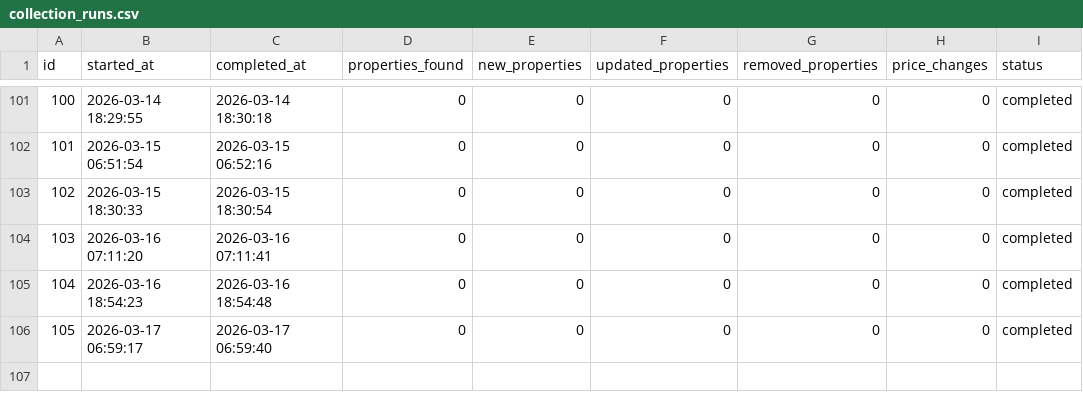
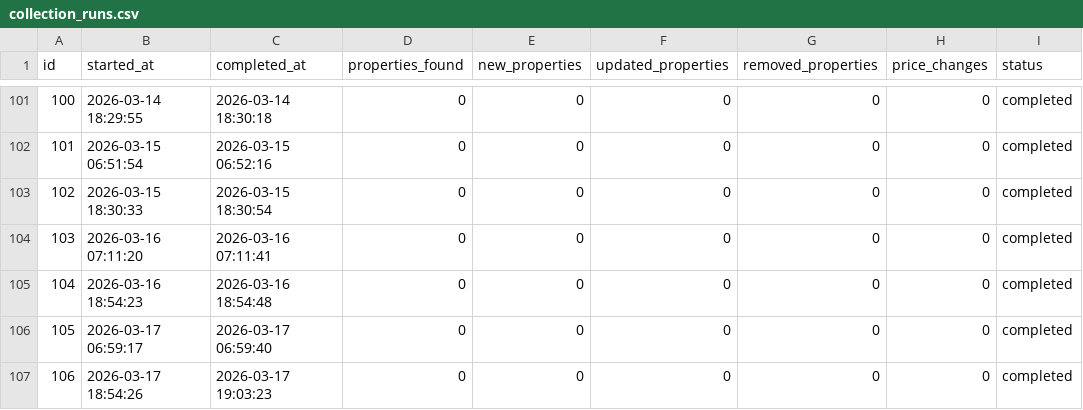
Before and after one commit to annivas/realEstateAnalytics, a CSV file: data/collection_runs.csv, drawn as a sheet; only a part is shown, gaps mark what is left out; the diff names each change by its address in the sheet, - before the commit and + after, or states it on an @@ line.

```diff
--- a/data/collection_runs.csv
+++ b/data/collection_runs.csv
+row 107: 106 | 2026-03-17 18:54:26 | 2026-03-17 19:03:23 | 0 | 0 | 0 | 0 | 0 | completed
```
